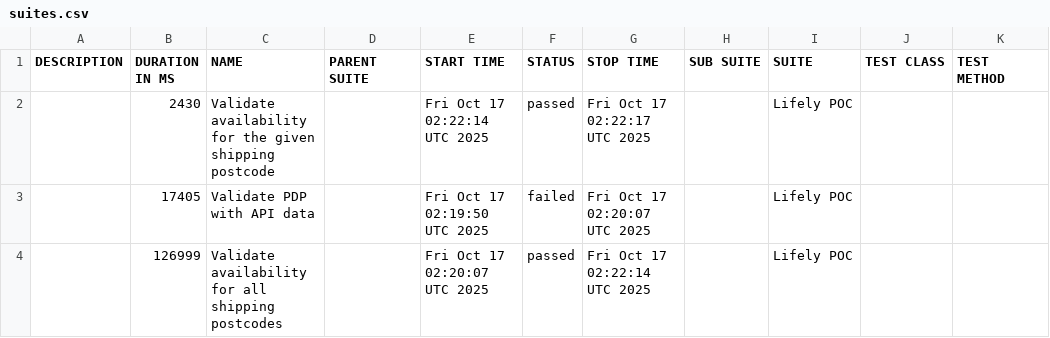
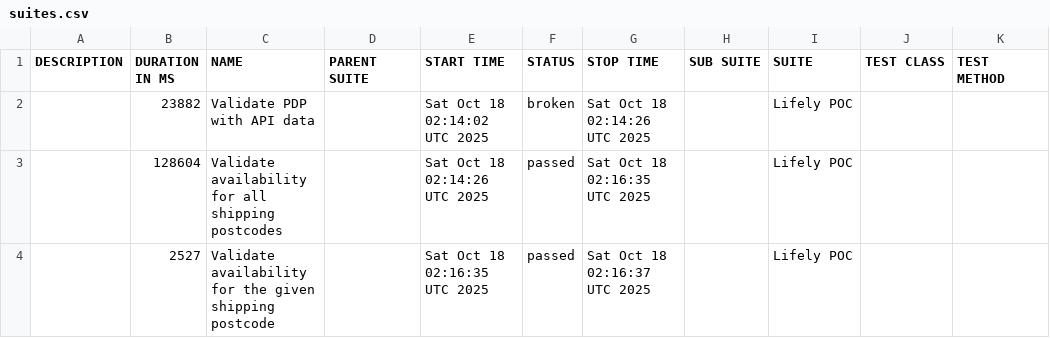
Before and after one commit to Het0603/E-Living, a CSV file: data/suites.csv, drawn as a sheet.

```diff
--- a/data/suites.csv
+++ b/data/suites.csv
@@ -1,4 +1,4 @@
 "DESCRIPTION","DURATION IN MS","NAME","PARENT SUITE","START TIME","STATUS","STOP TIME","SUB SUITE","SUITE","TEST CLASS","TEST METHOD"
-"","2430","Validate availability for the given shipping postcode","","Fri Oct 17 02:22:14 UTC 2025","passed","Fri Oct 17 02:22:17 UTC 2025","","Lifely POC","",""
-"","17405","Validate PDP with API data","","Fri Oct 17 02:19:50 UTC 2025","failed","Fri Oct 17 02:20:07 UTC 2025","","Lifely POC","",""
-"","126999","Validate availability for all shipping postcodes","","Fri Oct 17 02:20:07 UTC 2025","passed","Fri Oct 17 02:22:14 UTC 2025","","Lifely POC","",""
+"","23882","Validate PDP with API data","","Sat Oct 18 02:14:02 UTC 2025","broken","Sat Oct 18 02:14:26 UTC 2025","","Lifely POC","",""
+"","128604","Validate availability for all shipping postcodes","","Sat Oct 18 02:14:26 UTC 2025","passed","Sat Oct 18 02:16:35 UTC 2025","","Lifely POC","",""
+"","2527","Validate availability for the given shipping postcode","","Sat Oct 18 02:16:35 UTC 2025","passed","Sat Oct 18 02:16:37 UTC 2025","","Lifely POC","",""
```
Also changed, not shown: 34 other files.
